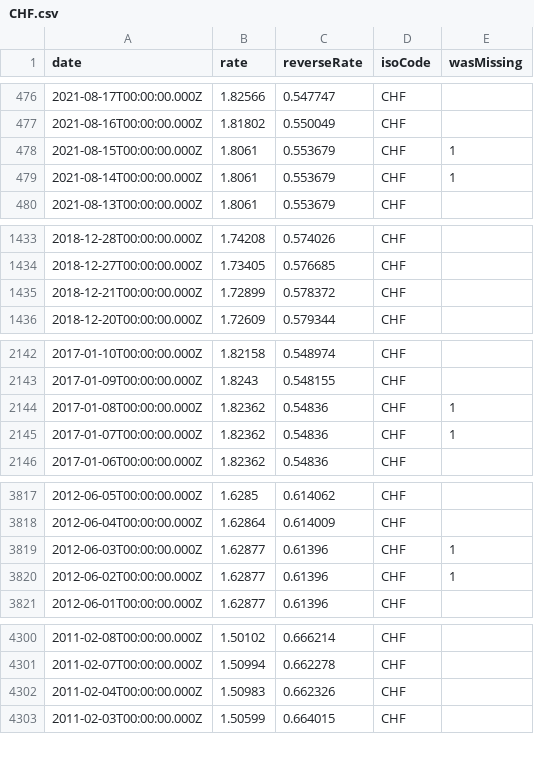
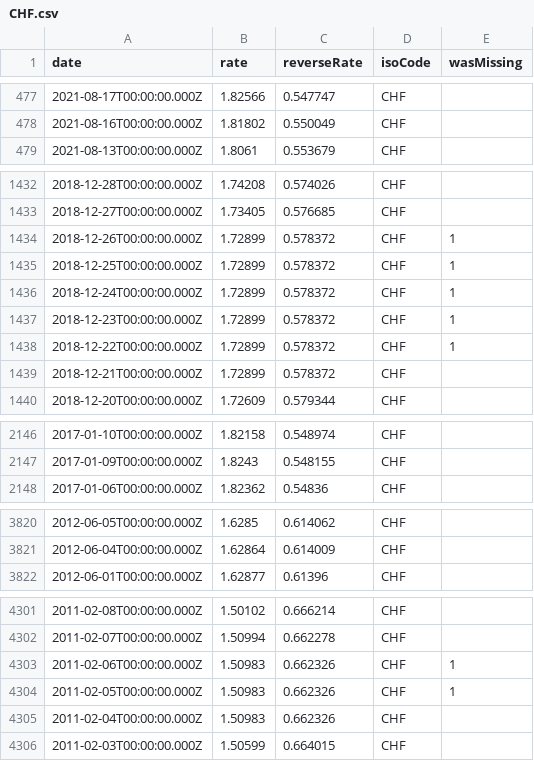
Before and after one commit to GeorgeSG/bnb-currency-exchange-rates, a CSV file: data/CHF.csv, drawn as a sheet; only a part is shown, gaps mark what is left out; removed rows and columns are numbered as before the commit, all else as after; the diff covers the shown part only; the diff names each change by its address in the sheet, - before the commit and + after, or states it on an @@ line.

```diff
--- a/data/CHF.csv
+++ b/data/CHF.csv
-row 478: 2021-08-15T00:00:00.000Z | 1.8061 | 0.553679 | CHF | 1
-row 479: 2021-08-14T00:00:00.000Z | 1.8061 | 0.553679 | CHF | 1
+row 1434: 2018-12-26T00:00:00.000Z | 1.72899 | 0.578372 | CHF | 1
+row 1435: 2018-12-25T00:00:00.000Z | 1.72899 | 0.578372 | CHF | 1
+row 1436: 2018-12-24T00:00:00.000Z | 1.72899 | 0.578372 | CHF | 1
+row 1437: 2018-12-23T00:00:00.000Z | 1.72899 | 0.578372 | CHF | 1
+row 1438: 2018-12-22T00:00:00.000Z | 1.72899 | 0.578372 | CHF | 1
-row 2144: 2017-01-08T00:00:00.000Z | 1.82362 | 0.54836 | CHF | 1
-row 2145: 2017-01-07T00:00:00.000Z | 1.82362 | 0.54836 | CHF | 1
-row 3819: 2012-06-03T00:00:00.000Z | 1.62877 | 0.61396 | CHF | 1
-row 3820: 2012-06-02T00:00:00.000Z | 1.62877 | 0.61396 | CHF | 1
+row 4303: 2011-02-06T00:00:00.000Z | 1.50983 | 0.662326 | CHF | 1
+row 4304: 2011-02-05T00:00:00.000Z | 1.50983 | 0.662326 | CHF | 1
```
Also changed, not shown: 6 added rows and 4 removed rows elsewhere in this file, data/GBP.csv, data/ISK.csv, 39 other files.
